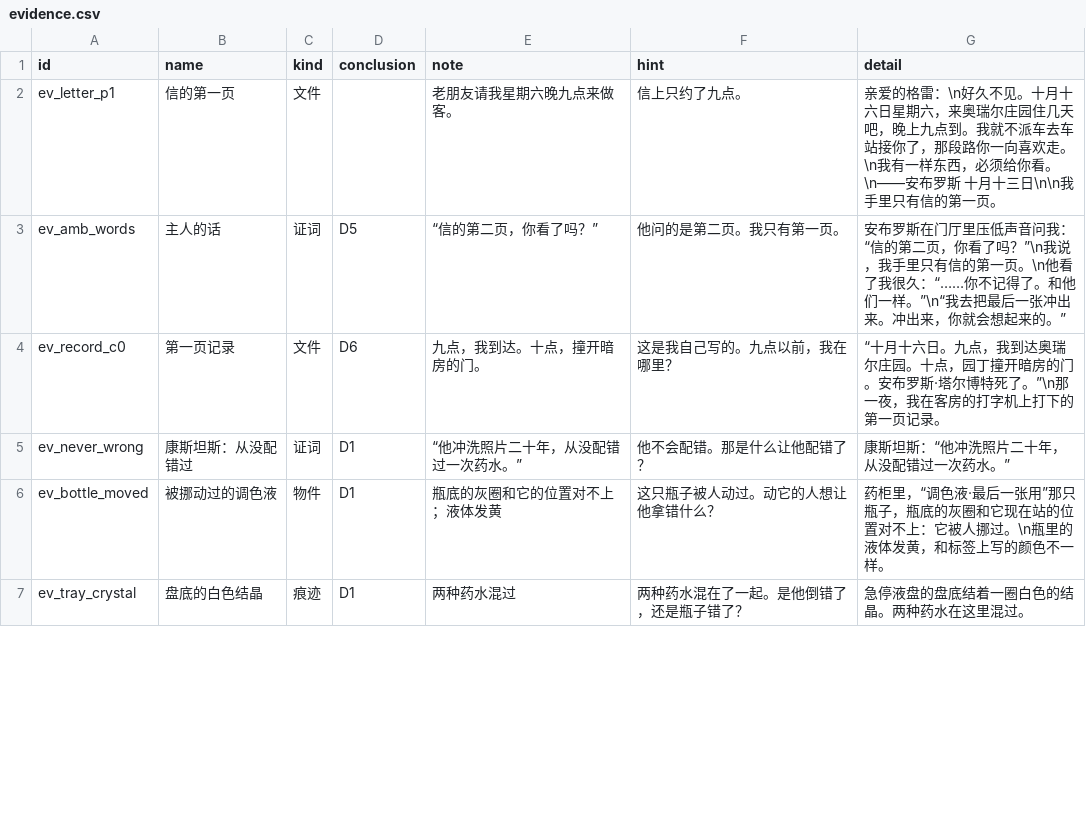
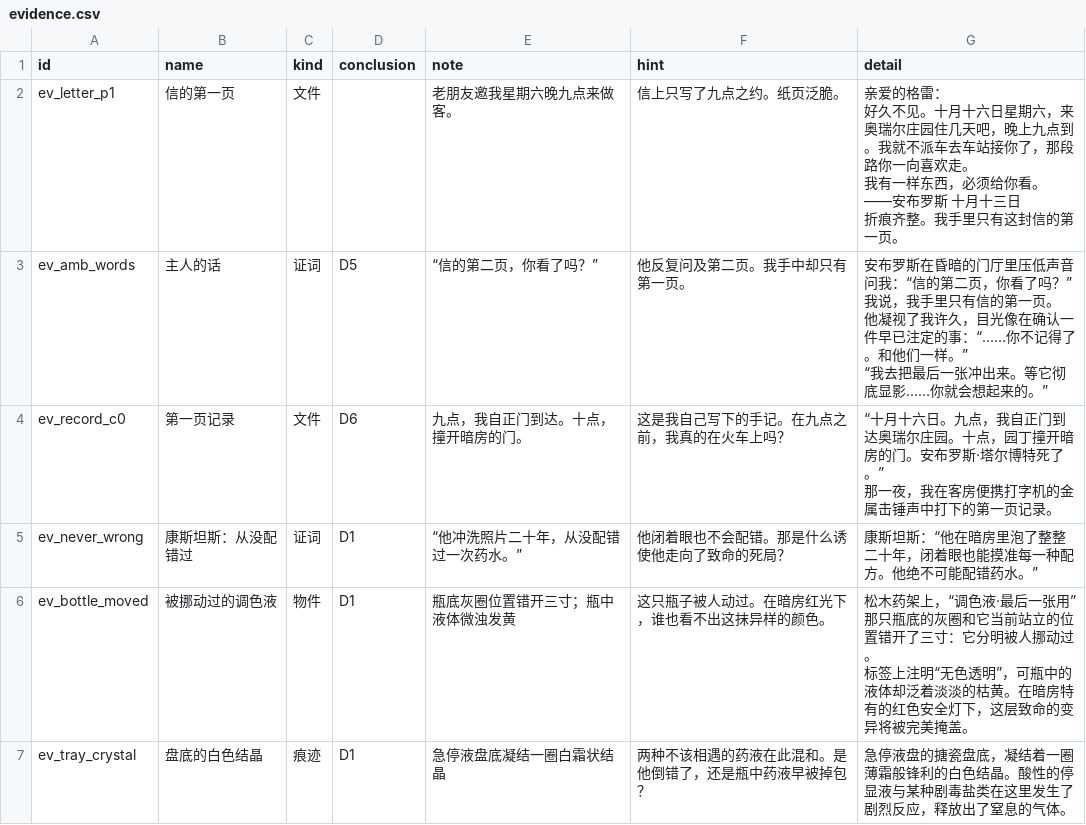
Before and after one commit to Gazerrr03/latent-image, a CSV file: godot/content/story/evidence.csv, drawn as a sheet; only a part is shown; the diff covers the shown part only.

```diff
--- a/godot/content/story/evidence.csv
+++ b/godot/content/story/evidence.csv
@@ -1,7 +1,17 @@
 id,name,kind,conclusion,note,hint,detail
-ev_letter_p1,信的第一页,文件,,老朋友请我星期六晚九点来做客。,信上只约了九点。,亲爱的格雷：\n好久不见。十月十六日星期六，来奥瑞尔庄园住几天吧，晚上九点到。我就不派车去车站接你了，那段路你一向喜欢走。\n我有一样东西，必须给你看。\n——安布罗斯　十月十三日\n\n我手里只有信的第一页。
-ev_amb_words,主人的话,证词,D5,“信的第二页，你看了吗？”,他问的是第二页。我只有第一页。,安布罗斯在门厅里压低声音问我：“信的第二页，你看了吗？”\n我说，我手里只有信的第一页。\n他看了我很久：“……你不记得了。和他们一样。”\n“我去把最后一张冲出来。冲出来，你就会想起来的。”
-ev_record_c0,第一页记录,文件,D6,九点，我到达。十点，撞开暗房的门。,这是我自己写的。九点以前，我在哪里？,“十月十六日。九点，我到达奥瑞尔庄园。十点，园丁撞开暗房的门。安布罗斯·塔尔博特死了。”\n那一夜，我在客房的打字机上打下的第一页记录。
-ev_never_wrong,康斯坦斯：从没配错过,证词,D1,“他冲洗照片二十年，从没配错过一次药水。”,他不会配错。那是什么让他配错了？,康斯坦斯：“他冲洗照片二十年，从没配错过一次药水。”
-ev_bottle_moved,被挪动过的调色液,物件,D1,瓶底的灰圈和它的位置对不上；液体发黄,这只瓶子被人动过。动它的人想让他拿错什么？,药柜里，“调色液·最后一张用”那只瓶子，瓶底的灰圈和它现在站的位置对不上：它被人挪过。\n瓶里的液体发黄，和标签上写的颜色不一样。
-ev_tray_crystal,盘底的白色结晶,痕迹,D1,两种药水混过,两种药水混在了一起。是他倒错了，还是瓶子错了？,急停液盘的盘底结着一圈白色的结晶。两种药水在这里混过。
+ev_letter_p1,信的第一页,文件,,老朋友邀我星期六晚九点来做客。,信上只写了九点之约。纸页泛脆。,"亲爱的格雷：
+好久不见。十月十六日星期六，来奥瑞尔庄园住几天吧，晚上九点到。我就不派车去车站接你了，那段路你一向喜欢走。
+我有一样东西，必须给你看。
+——安布罗斯　十月十三日
+
+折痕齐整。我手里只有这封信的第一页。"
+ev_amb_words,主人的话,证词,D5,“信的第二页，你看了吗？”,他反复问及第二页。我手中却只有第一页。,"安布罗斯在昏暗的门厅里压低声音问我：“信的第二页，你看了吗？”
+我说，我手里只有信的第一页。
+他凝视了我许久，目光像在确认一件早已注定的事：“……你不记得了。和他们一样。”
+“我去把最后一张冲出来。等它彻底显影……你就会想起来的。”"
+ev_record_c0,第一页记录,文件,D6,九点，我自正门到达。十点，撞开暗房的门。,这是我自己写下的手记。在九点之前，我真的在火车上吗？,"“十月十六日。九点，我自正门到达奥瑞尔庄园。十点，园丁撞开暗房的门。安布罗斯·塔尔博特死了。”
+那一夜，我在客房便携打字机的金属击锤声中打下的第一页记录。"
+ev_never_wrong,康斯坦斯：从没配错过,证词,D1,“他冲洗照片二十年，从没配错过一次药水。”,他闭着眼也不会配错。那是什么诱使他走向了致命的死局？,康斯坦斯：“他在暗房里泡了整整二十年，闭着眼也能摸准每一种配方。他绝不可能配错药水。”
+ev_bottle_moved,被挪动过的调色液,物件,D1,瓶底灰圈位置错开三寸；瓶中液体微浊发黄,这只瓶子被人动过。在暗房红光下，谁也看不出这抹异样的颜色。,"松木药架上，“调色液·最后一张用”那只瓶底的灰圈和它当前站立的位置错开了三寸：它分明被人挪动过。
+标签上注明“无色透明”，可瓶中的液体却泛着淡淡的枯黄。在暗房特有的红色安全灯下，这层致命的变异将被完美掩盖。"
+ev_tray_crystal,盘底的白色结晶,痕迹,D1,急停液盘底凝结一圈白霜状结晶,两种不该相遇的药液在此混和。是他倒错了，还是瓶中药液早被掉包？,急停液盘的搪瓷盘底，凝结着一圈薄霜般锋利的白色结晶。酸性的停显液与某种剧毒盐类在这里发生了剧烈反应，释放出了窒息的气体。
```
Also changed, not shown: 3 added rows and 104 edited cells elsewhere in this file, godot/content/story/corridor.csv, godot/content/story/hotspots.csv, 5 other files.
